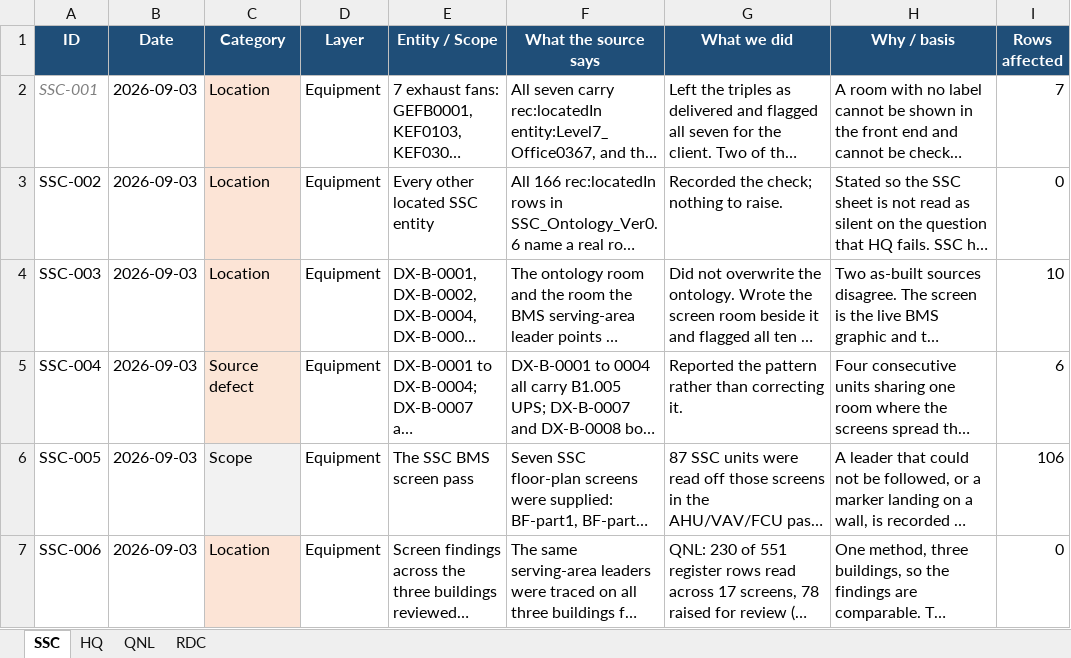
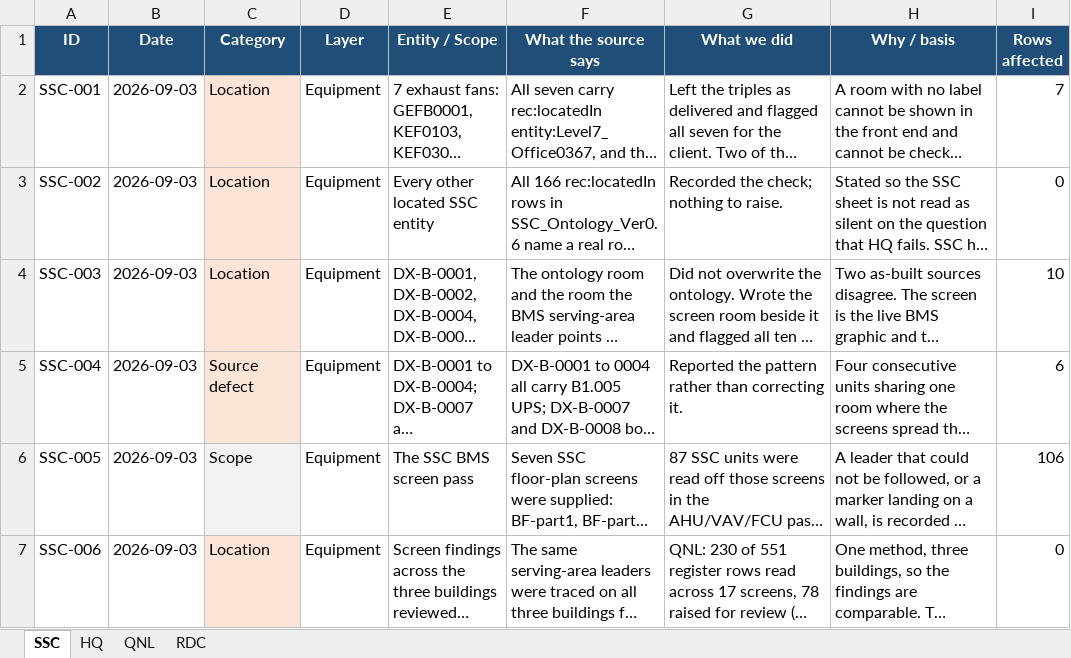
Before and after one commit to ahmad-smasri/claudeskills, an Excel workbook: projects/Assumption_Log.xlsx, sheet SSC, drawn as a sheet; long unchanged cells end in …; values as stored, in another font and other column widths than the file's, no borders; the diff names each change by its address in the sheet, - before the commit and + after, or states it on an @@ line.

```diff
--- a/projects/Assumption_Log.xlsx (sheet SSC)
+++ b/projects/Assumption_Log.xlsx (sheet SSC)
@@ A2 italic: on → off, text colour: #808080 → black @@
```
Also changed, not shown: sheet QNL, sheet HQ, 8 other files.
